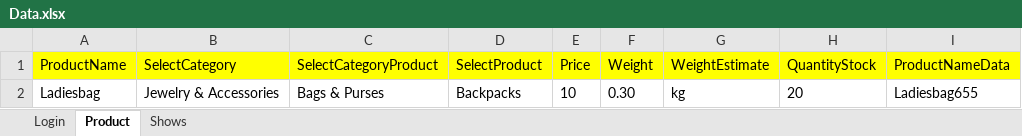
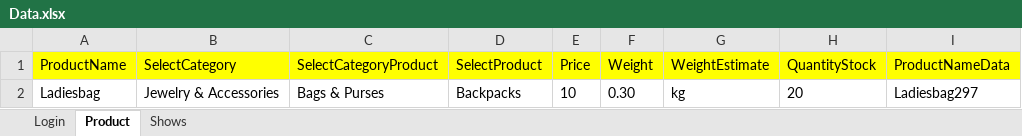
Before and after one commit to SubhradipNcompas/jatango, an Excel workbook: target/test-classes/Data.xlsx, sheet Product, drawn as a sheet; values as stored, in another font and other column widths than the file's, no borders; the diff names each change by its address in the sheet, - before the commit and + after, or states it on an @@ line.

```diff
--- a/target/test-classes/Data.xlsx (sheet Product)
+++ b/target/test-classes/Data.xlsx (sheet Product)
-I2 (ProductNameData): Ladiesbag655
+I2 (ProductNameData): Ladiesbag297
```
Also changed, not shown: sheet Shows, 4 other files.
